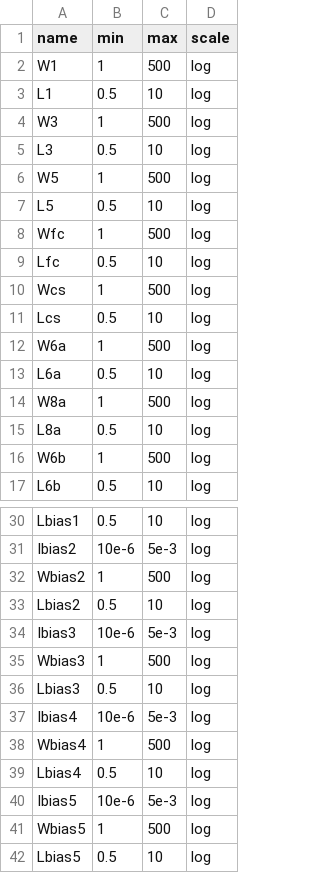
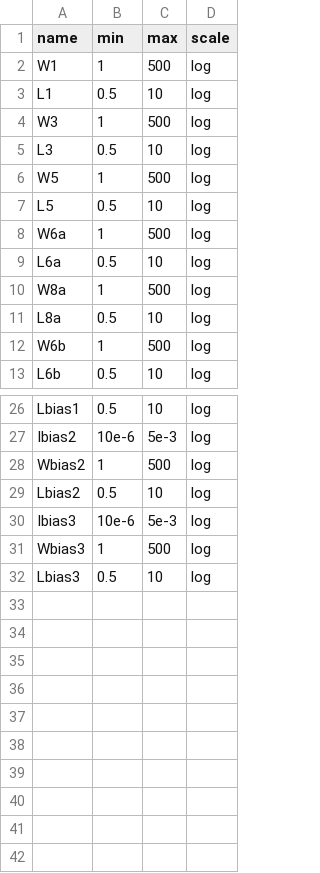
Before and after one commit to edonD/opamp, a CSV file: parameters.csv, drawn as a sheet; only a part is shown, gaps mark what is left out.

```diff
--- a/parameters.csv
+++ b/parameters.csv
@@ -7,6 +7,2 @@ W5,1,500,log
 L5,0.5,10,log
-Wfc,1,500,log
-Lfc,0.5,10,log
-Wcs,1,500,log
-Lcs,0.5,10,log
 W6a,1,500,log
@@ -36,7 +32 @@ Wbias3,1,500,log
 Lbias3,0.5,10,log
-Ibias4,10e-6,5e-3,log
-Wbias4,1,500,log
-Lbias4,0.5,10,log
-Ibias5,10e-6,5e-3,log
-Wbias5,1,500,log
-Lbias5,0.5,10,log
```
Also changed, not shown: 1 other file.
